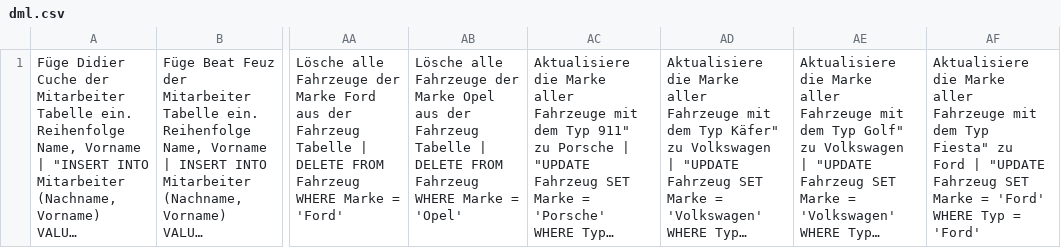
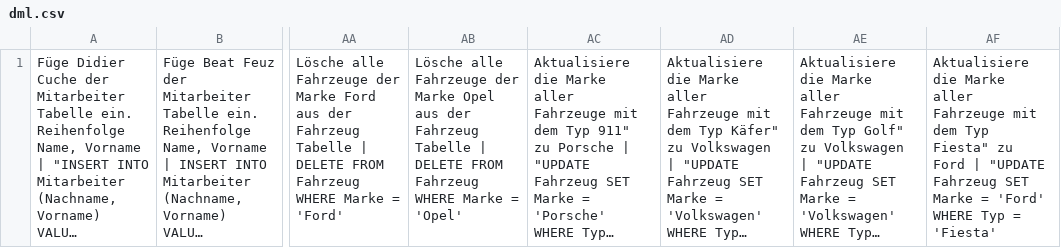
Before and after one commit to FullStackHYDRA/UnkiCards, a CSV file: Module/M164/dml.csv, drawn as a sheet; only a part is shown, gaps mark what is left out; long unchanged cells end in …; the diff names each change by its address in the sheet, - before the commit and + after, or states it on an @@ line.

Commit message:
fix: copy paste error (#5)
* add delete statement flashcards

* add select statement flashcards

* add delete statement flashcards

* add update statement flashcards

* chore: add semicolons at end of statements

* fix: copy paste error

```diff
--- a/Module/M164/dml.csv
+++ b/Module/M164/dml.csv
-AF1: …Typ = 'Ford'
+AF1: …Typ = 'Fiesta'
```
